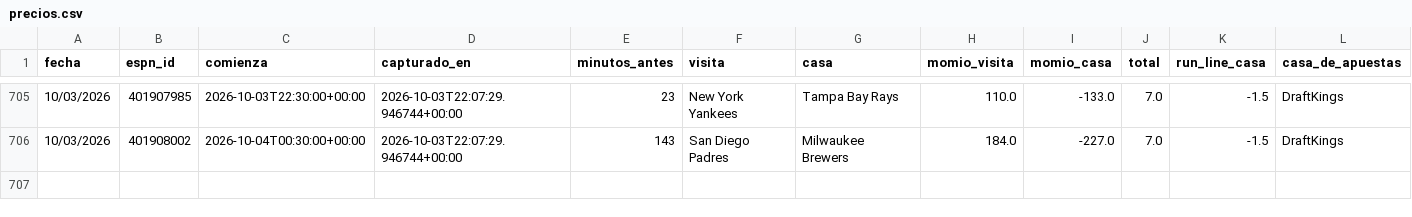
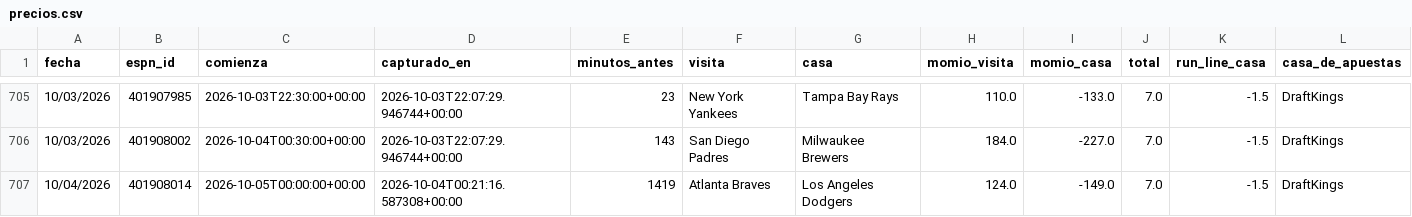
Before and after one commit to Robert123712/MODELO-MLB-V02, a CSV file: precios.csv, drawn as a sheet; only a part is shown, gaps mark what is left out.

```diff
--- a/precios.csv
+++ b/precios.csv
@@ -706 +706,2 @@ fecha,espn_id,comienza,capturado_en,minutos_antes,visita,casa,momio_visita,momio
 10/03/2026,401908002,2026-10-04T00:30:00+00:00,2026-10-03T22:07:29.946744+00:00,143,San Diego Padres,Milwaukee Brewers,184.0,-227.0,7.0,-1.5,DraftKings
+10/04/2026,401908014,2026-10-05T00:00:00+00:00,2026-10-04T00:21:16.587308+00:00,1419,Atlanta Braves,Los Angeles Dodgers,124.0,-149.0,7.0,-1.5,DraftKings
```
Also changed, not shown: 3 other files.
